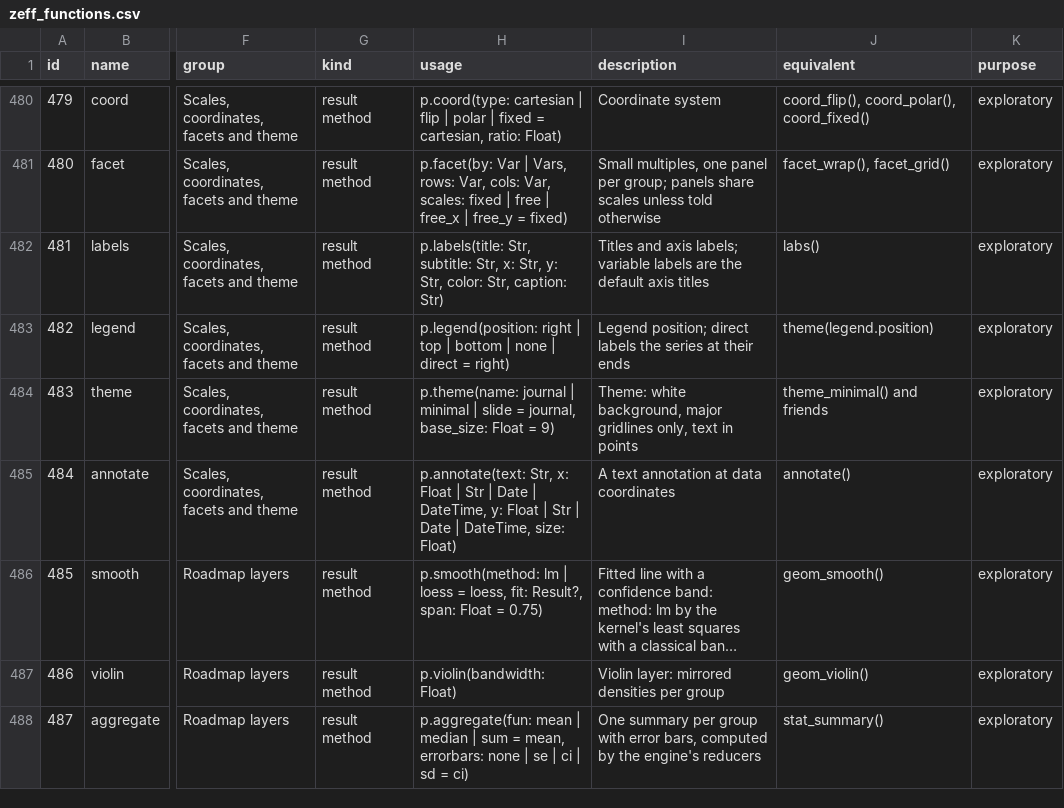
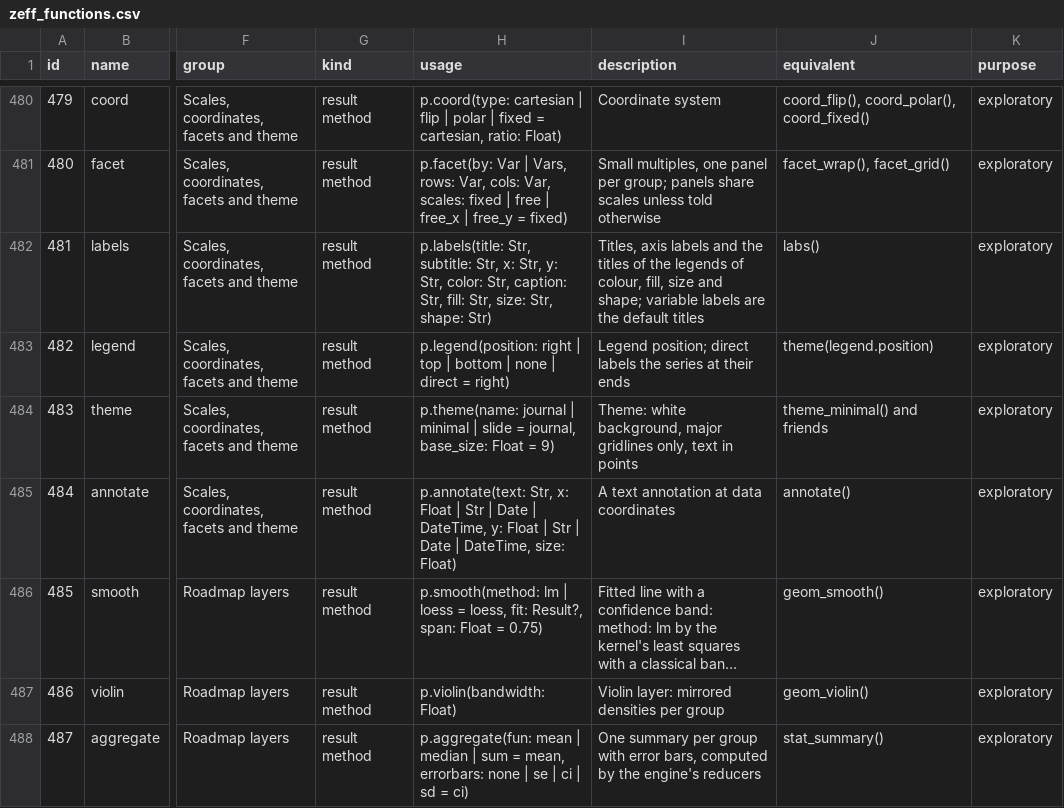
Before and after one commit to zoostat/zeff, a CSV file: docs/spec/zeff_functions.csv, drawn as a sheet; only a part is shown, gaps mark what is left out; long unchanged cells end in …; the diff names each change by its address in the sheet, - before the commit and + after, or states it on an @@ line.

Commit message:
Title the legends of fill, size and shape with labels (release 0.8.0, step 8a2)
Open decision #131, option B: labels takes fill:, size: and shape:, each
the title of the legend of the variable mapped to that aesthetic, as
ggplot2's labs does. They follow the six in the usage line, so no call
written by position changes; fill: comes before color: for a legend of
fills; an empty text takes a title away. The catalogue row and section
7.6 list the nine, the page has the arguments and an example, and the
conformance case plots/labels holds the printed plot and the figure.

```diff
--- a/docs/spec/zeff_functions.csv
+++ b/docs/spec/zeff_functions.csv
-H482 (usage): …Str, caption: Str)
+H482 (usage): …Str, caption: Str, fill: Str, size: Str, shape: Str)
-I482 (description): Titles and axis labels; variable labels are the default axis titles
+I482 (description): Titles, axis labels and the titles of the legends of colour, fill, size and shape; variable labels are the default titles
```
Also changed, not shown: 17 other files.
